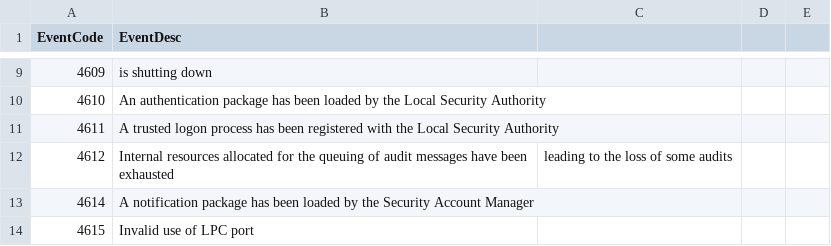
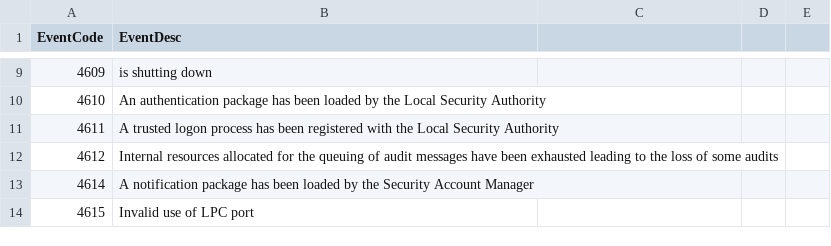
Before and after one commit to Noa808/AD-SPLUNK-PROJECT, a CSV file: eventcodes.csv, drawn as a sheet; only a part is shown, gaps mark what is left out.

Commit message:
Update eventcodes.csv

```diff
--- a/eventcodes.csv
+++ b/eventcodes.csv
@@ -11,3 +11,3 @@ EventCode,EventDesc
 4611,A trusted logon process has been registered with the Local Security Authority
-4612,Internal resources allocated for the queuing of audit messages have been exhausted, leading to the loss of some audits
+4612,Internal resources allocated for the queuing of audit messages have been exhausted leading to the loss of some audits
 4614,A notification package has been loaded by the Security Account Manager
```
